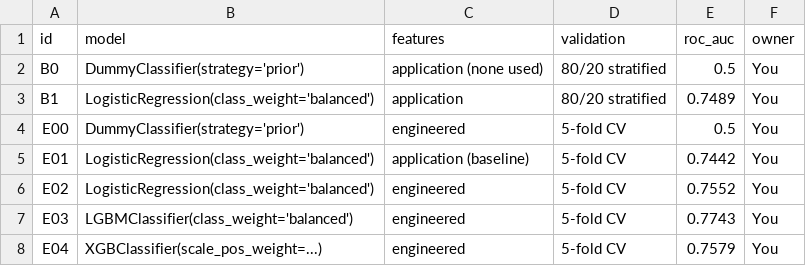
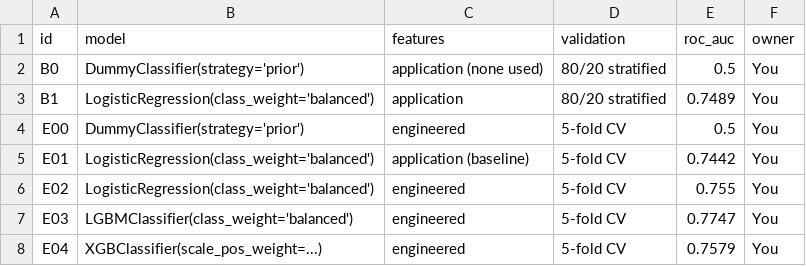
Before and after one commit to shadmanArko/home-credit-default-risk, a CSV file: reports/experiments.csv, drawn as a sheet.

```diff
--- a/reports/experiments.csv
+++ b/reports/experiments.csv
@@ -5,4 +5,4 @@ E00,DummyClassifier(strategy='prior'),engineered,5-fold CV,0.5,You
 E01,LogisticRegression(class_weight='balanced'),application (baseline),5-fold CV,0.7442,You
-E02,LogisticRegression(class_weight='balanced'),engineered,5-fold CV,0.7552,You
-E03,LGBMClassifier(class_weight='balanced'),engineered,5-fold CV,0.7743,You
+E02,LogisticRegression(class_weight='balanced'),engineered,5-fold CV,0.755,You
+E03,LGBMClassifier(class_weight='balanced'),engineered,5-fold CV,0.7747,You
 E04,XGBClassifier(scale_pos_weight=...),engineered,5-fold CV,0.7579,You
```
Also changed, not shown: 2 other files.
